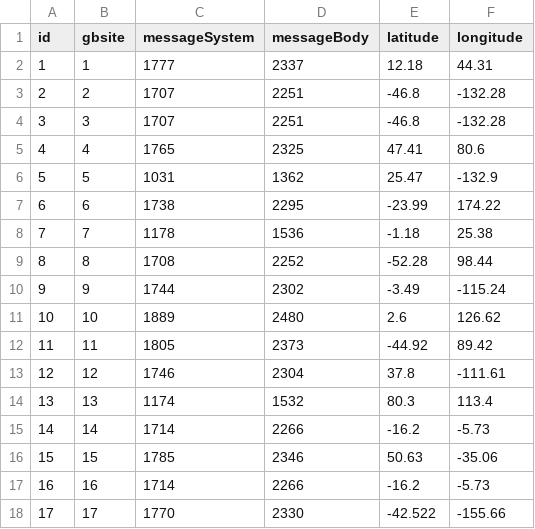
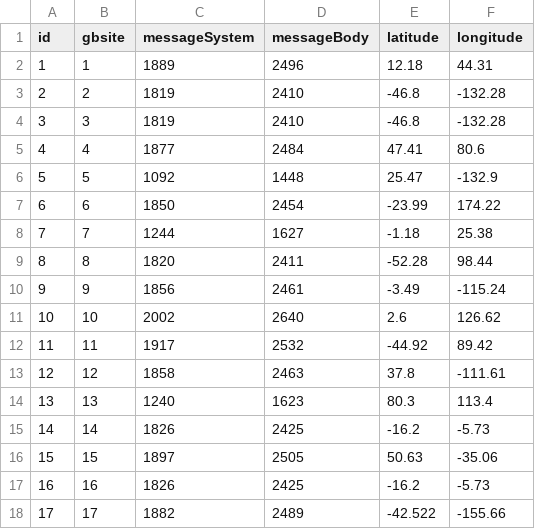
Before and after one commit to canonn-science/CAPIv2-Strapi, a CSV file: seed_files/CSV/exampleMetaData/gbmessages.csv, drawn as a sheet; only a part is shown; the diff covers the shown part only.

```diff
--- a/seed_files/CSV/exampleMetaData/gbmessages.csv
+++ b/seed_files/CSV/exampleMetaData/gbmessages.csv
@@ -1,18 +1,18 @@
 id,gbsite,messageSystem,messageBody,latitude,longitude
-1,1,1777,2337,12.18,44.31
-2,2,1707,2251,-46.8,-132.28
-3,3,1707,2251,-46.8,-132.28
-4,4,1765,2325,47.41,80.6
-5,5,1031,1362,25.47,-132.9
-6,6,1738,2295,-23.99,174.22
-7,7,1178,1536,-1.18,25.38
-8,8,1708,2252,-52.28,98.44
-9,9,1744,2302,-3.49,-115.24
-10,10,1889,2480,2.6,126.62
-11,11,1805,2373,-44.92,89.42
-12,12,1746,2304,37.8,-111.61
-13,13,1174,1532,80.3,113.4
-14,14,1714,2266,-16.2,-5.73
-15,15,1785,2346,50.63,-35.06
-16,16,1714,2266,-16.2,-5.73
-17,17,1770,2330,-42.522,-155.66
+1,1,1889,2496,12.18,44.31
+2,2,1819,2410,-46.8,-132.28
+3,3,1819,2410,-46.8,-132.28
+4,4,1877,2484,47.41,80.6
+5,5,1092,1448,25.47,-132.9
+6,6,1850,2454,-23.99,174.22
+7,7,1244,1627,-1.18,25.38
+8,8,1820,2411,-52.28,98.44
+9,9,1856,2461,-3.49,-115.24
+10,10,2002,2640,2.6,126.62
+11,11,1917,2532,-44.92,89.42
+12,12,1858,2463,37.8,-111.61
+13,13,1240,1623,80.3,113.4
+14,14,1826,2425,-16.2,-5.73
+15,15,1897,2505,50.63,-35.06
+16,16,1826,2425,-16.2,-5.73
+17,17,1882,2489,-42.522,-155.66
```
Also changed, not shown: 22 edited cells elsewhere in this file, seed_files/CSV/exampleSiteData/gbsites.csv, seed_files/CSV/exampleSiteData/grsites.csv, 3 other files.
